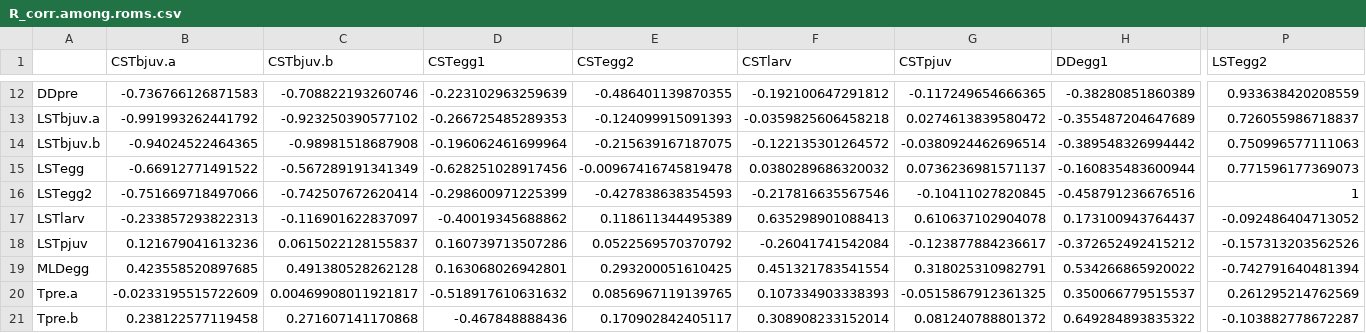
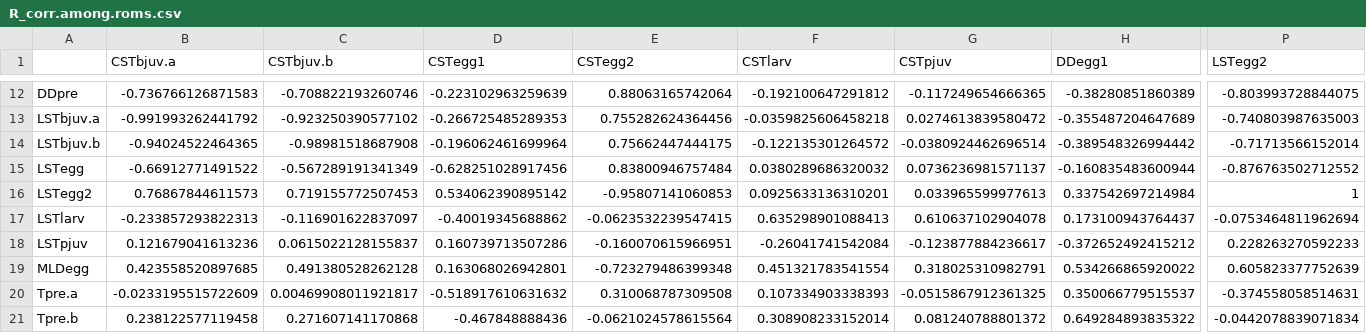
Before and after one commit to tolimieri/Petrale-2023, a CSV file: R_corr.among.roms.csv, drawn as a sheet; only a part is shown, gaps mark what is left out; the diff covers the shown part only; the diff names each change by its address in the sheet, - before the commit and + after, or states it on an @@ line.

```diff
--- a/R_corr.among.roms.csv
+++ b/R_corr.among.roms.csv
-E12 (CSTegg2): -0.486401139870355
+E12 (CSTegg2): 0.88063165742064
-P12 (LSTegg2): 0.933638420208559
+P12 (LSTegg2): -0.803993728844075
-E13 (CSTegg2): -0.124099915091393
+E13 (CSTegg2): 0.755282624364456
-P13 (LSTegg2): 0.726055986718837
+P13 (LSTegg2): -0.740803987635003
-E14 (CSTegg2): -0.215639167187075
+E14 (CSTegg2): 0.75662447444175
-P14 (LSTegg2): 0.750996577111063
+P14 (LSTegg2): -0.71713566152014
-E15 (CSTegg2): -0.00967416745819478
+E15 (CSTegg2): 0.83800946757484
-P15 (LSTegg2): 0.771596177369073
+P15 (LSTegg2): -0.876763502712552
-B16 (CSTbjuv.a): -0.751669718497066
+B16 (CSTbjuv.a): 0.76867844611573
-C16 (CSTbjuv.b): -0.742507672620414
+C16 (CSTbjuv.b): 0.719155772507453
-D16 (CSTegg1): -0.298600971225399
+D16 (CSTegg1): 0.534062390895142
-E16 (CSTegg2): -0.427838638354593
+E16 (CSTegg2): -0.95807141060853
-F16 (CSTlarv): -0.217816635567546
+F16 (CSTlarv): 0.0925633136310201
-G16 (CSTpjuv): -0.10411027820845
+G16 (CSTpjuv): 0.033965599977613
-H16 (DDegg1): -0.458791236676516
+H16 (DDegg1): 0.337542697214984
-E17 (CSTegg2): 0.118611344495389
+E17 (CSTegg2): -0.0623532239547415
-P17 (LSTegg2): -0.092486404713052
+P17 (LSTegg2): -0.0753464811962694
-E18 (CSTegg2): 0.0522569570370792
+E18 (CSTegg2): -0.160070615966951
-P18 (LSTegg2): -0.157313203562526
+P18 (LSTegg2): 0.228263270592233
-E19 (CSTegg2): 0.293200051610425
+E19 (CSTegg2): -0.723279486399348
-P19 (LSTegg2): -0.742791640481394
+P19 (LSTegg2): 0.605823377752639
-E20 (CSTegg2): 0.0856967119139765
+E20 (CSTegg2): 0.310068787309508
-P20 (LSTegg2): 0.261295214762569
+P20 (LSTegg2): -0.374558058514631
-E21 (CSTegg2): 0.170902842405117
+E21 (CSTegg2): -0.0621024578615564
-P21 (LSTegg2): -0.103882778672287
+P21 (LSTegg2): -0.0442078839071834
```
Also changed, not shown: 49 edited cells elsewhere in this file, Summary_stats_table.csv, Variable_Names.csv, 30 other files.
